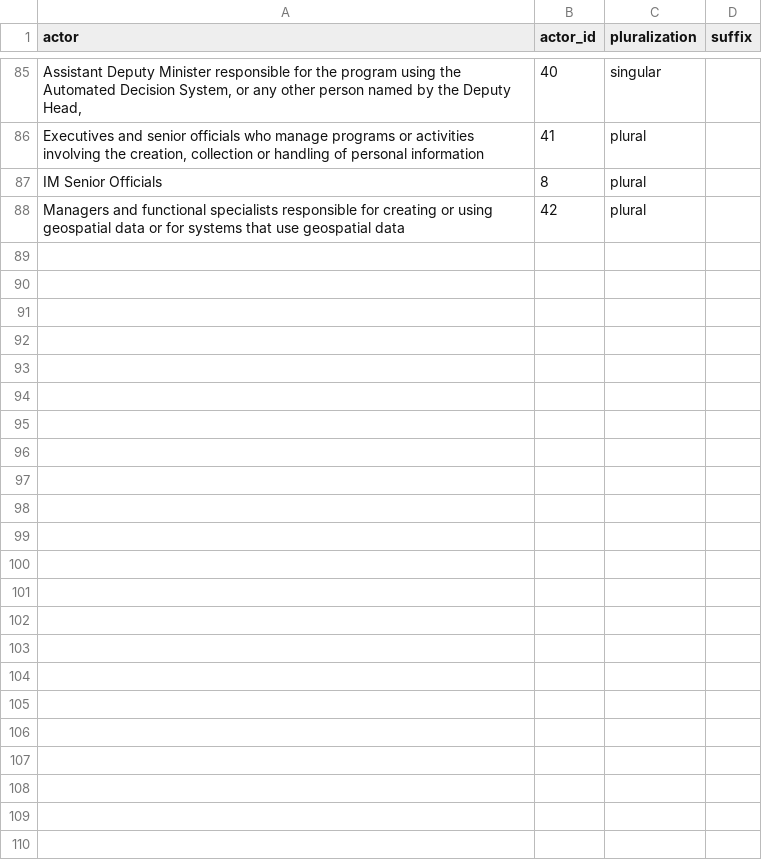
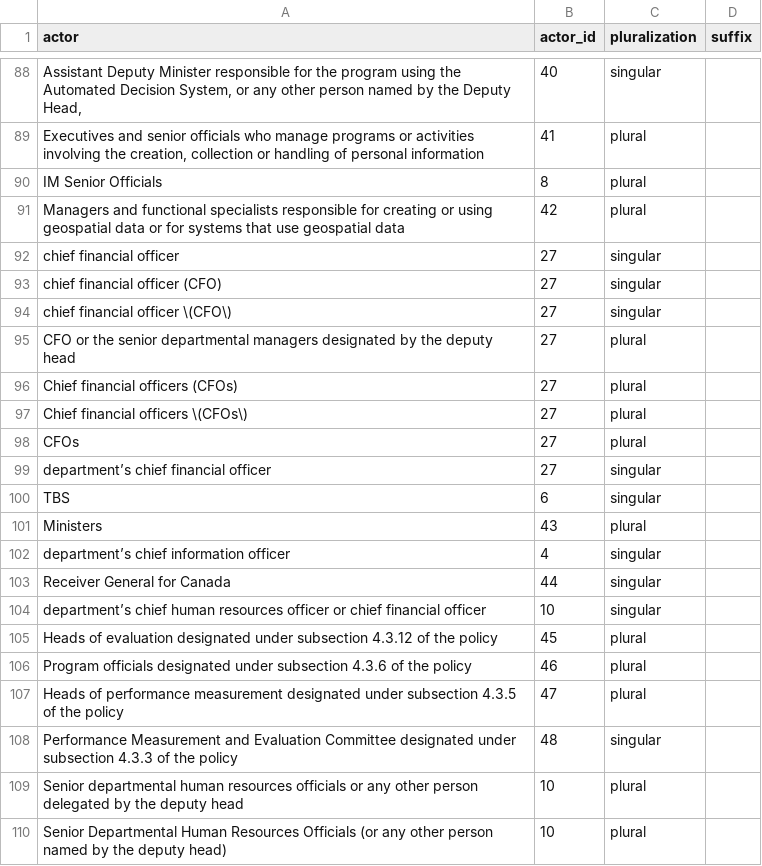
Before and after one commit to lchski/requirement-responsibility-labeller, a CSV file: data/responsible_signals.csv, drawn as a sheet; only a part is shown, gaps mark what is left out; the diff covers the shown part only.

Commit message:
bring in almost every responsible signal

```diff
--- a/data/responsible_signals.csv
+++ b/data/responsible_signals.csv
@@ -88 +91,20 @@ IM Senior Officials,8,plural,
 "Managers and functional specialists responsible for creating or using geospatial data or for systems that use geospatial data",42,plural,
+chief financial officer,27,singular,
+chief financial officer (CFO),27,singular,
+chief financial officer \(CFO\),27,singular,
+CFO or the senior departmental managers designated by the deputy head,27,plural,
+Chief financial officers (CFOs),27,plural,
+Chief financial officers \(CFOs\),27,plural,
+CFOs,27,plural,
+department’s chief financial officer,27,singular,
+TBS,6,singular,
+Ministers,43,plural,
+department’s chief information officer,4,singular,
+Receiver General for Canada,44,singular,
+department’s chief human resources officer or chief financial officer,10,singular,
+Heads of evaluation designated under subsection 4.3.12 of the policy,45,plural,
+Program officials designated under subsection 4.3.6 of the policy,46,plural,
+Heads of performance measurement designated under subsection 4.3.5 of the policy,47,plural,
+Performance Measurement and Evaluation Committee designated under subsection 4.3.3 of the policy,48,singular,
+Senior departmental human resources officials or any other person delegated by the deputy head,10,plural,
+Senior Departmental Human Resources Officials (or any other person named by the deputy head),10,plural,
```
Also changed, not shown: 13 added rows elsewhere in this file, data/responsible_actors.csv, 1 other file.
